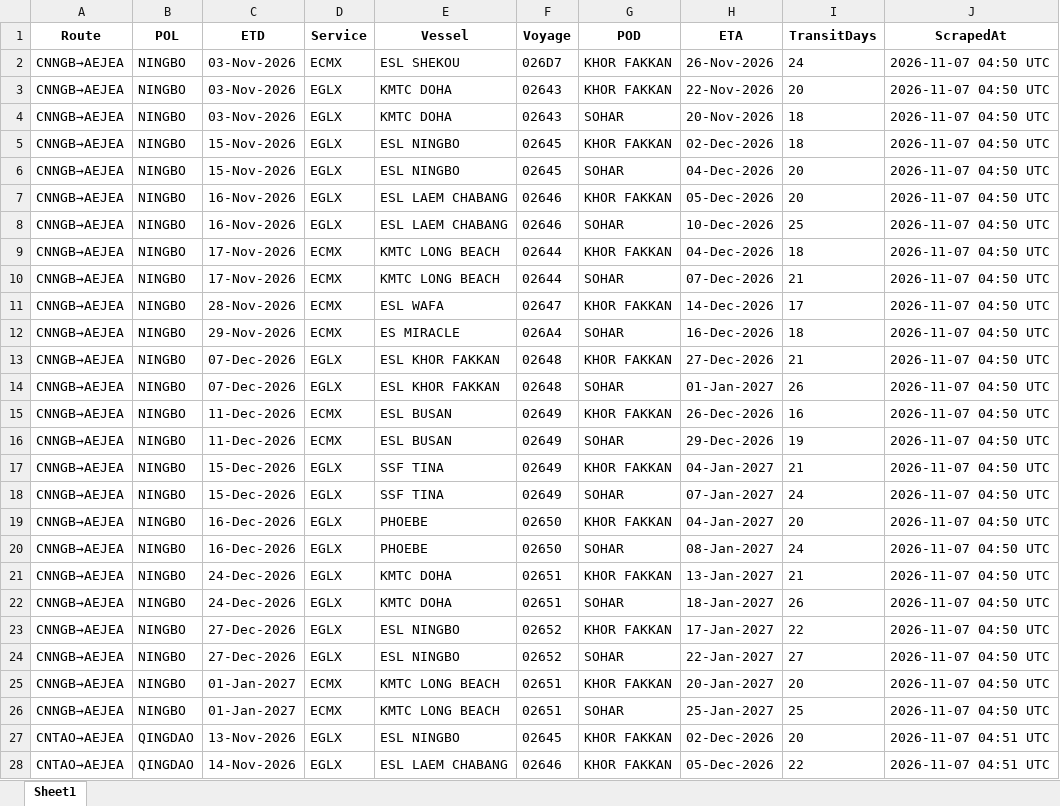
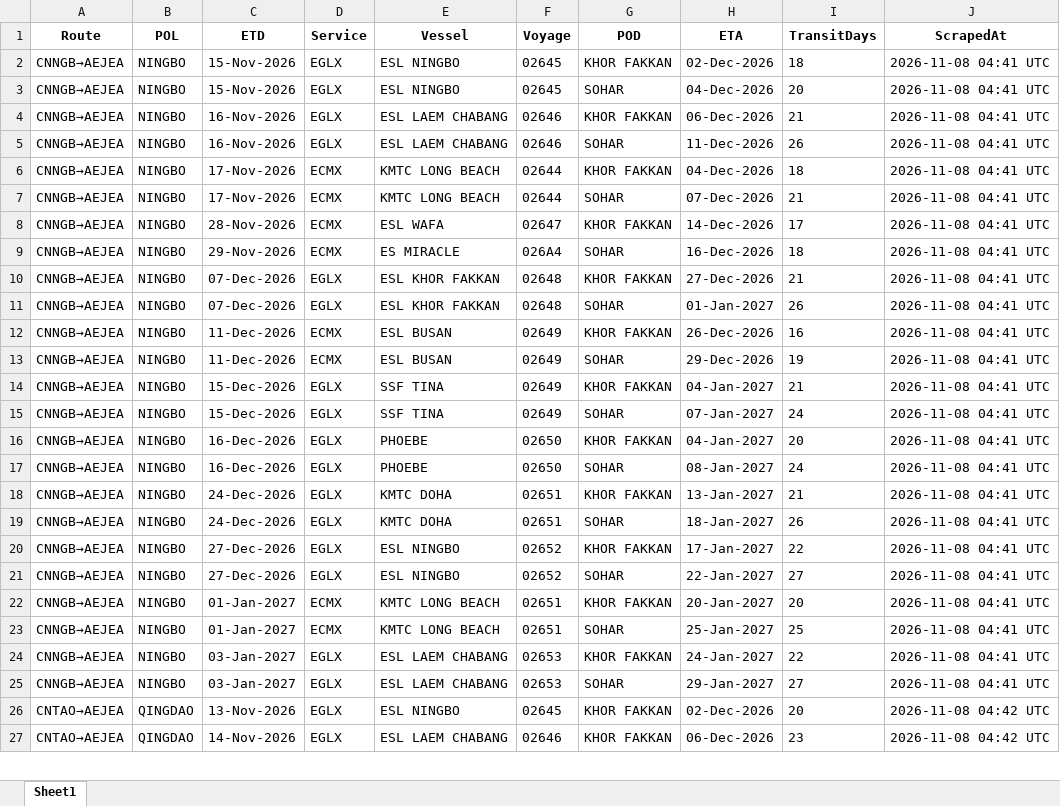
Before and after one commit to ply93/esl-schedule-fetcher, an Excel workbook: output/esl_schedules_latest.xlsx, sheet Sheet1, drawn as a sheet; only a part is shown; values as stored, in another font and other column widths than the file's, no borders; removed rows and columns are numbered as before the commit, all else as after; the diff covers the shown part only; the diff names each change by its address in the sheet, - before the commit and + after, or states it on an @@ line.

```diff
--- a/output/esl_schedules_latest.xlsx (sheet Sheet1)
+++ b/output/esl_schedules_latest.xlsx (sheet Sheet1)
-row 2: CNNGB→AEJEA | NINGBO | 03-Nov-2026 | ECMX | ESL SHEKOU | 026D7 | KHOR FAKKAN | 26-Nov-2026 | 24 | 2026-11-07 04:50 UTC
-row 3: CNNGB→AEJEA | NINGBO | 03-Nov-2026 | EGLX | KMTC DOHA | 02643 | KHOR FAKKAN | 22-Nov-2026 | 20 | 2026-11-07 04:50 UTC
-row 4: CNNGB→AEJEA | NINGBO | 03-Nov-2026 | EGLX | KMTC DOHA | 02643 | SOHAR | 20-Nov-2026 | 18 | 2026-11-07 04:50 UTC
-J2:J23 (ScrapedAt): 2026-11-07 04:50 UTC
+J2:J23 (ScrapedAt): 2026-11-08 04:41 UTC
-H4 (ETA): 05-Dec-2026
+H4 (ETA): 06-Dec-2026
-I4 (TransitDays): 20
+I4 (TransitDays): 21
-H5 (ETA): 10-Dec-2026
+H5 (ETA): 11-Dec-2026
-I5 (TransitDays): 25
+I5 (TransitDays): 26
+row 24: CNNGB→AEJEA | NINGBO | 03-Jan-2027 | EGLX | ESL LAEM CHABANG | 02653 | KHOR FAKKAN | 24-Jan-2027 | 22 | 2026-11-08 04:41 UTC
+row 25: CNNGB→AEJEA | NINGBO | 03-Jan-2027 | EGLX | ESL LAEM CHABANG | 02653 | SOHAR | 29-Jan-2027 | 27 | 2026-11-08 04:41 UTC
-J26:J27 (ScrapedAt): 2026-11-07 04:51 UTC
+J26:J27 (ScrapedAt): 2026-11-08 04:42 UTC
-H27 (ETA): 05-Dec-2026
+H27 (ETA): 06-Dec-2026
-I27 (TransitDays): 22
+I27 (TransitDays): 23
```
Also changed, not shown: 40 edited cells elsewhere in this sheet, output/one_schedules_latest.xlsx, 2 other files.
